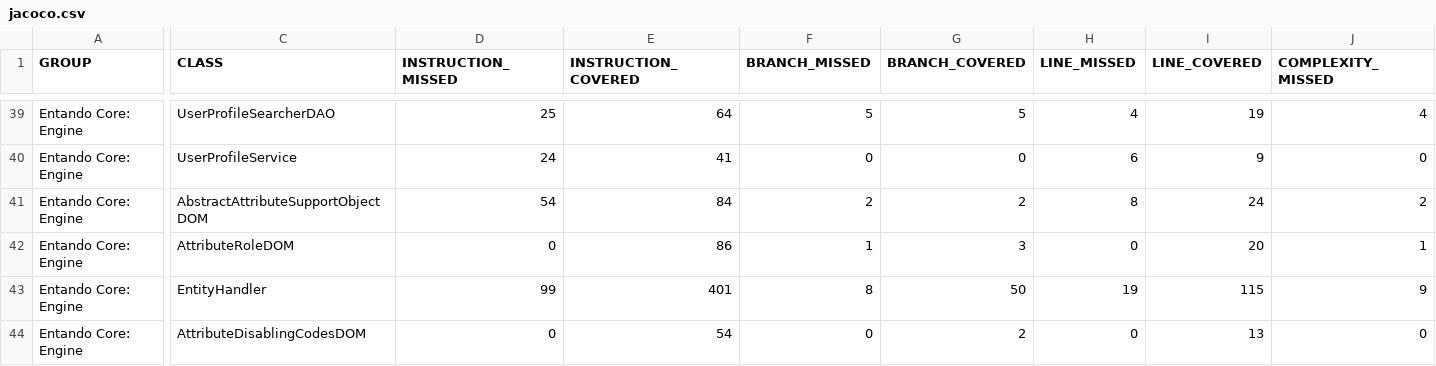
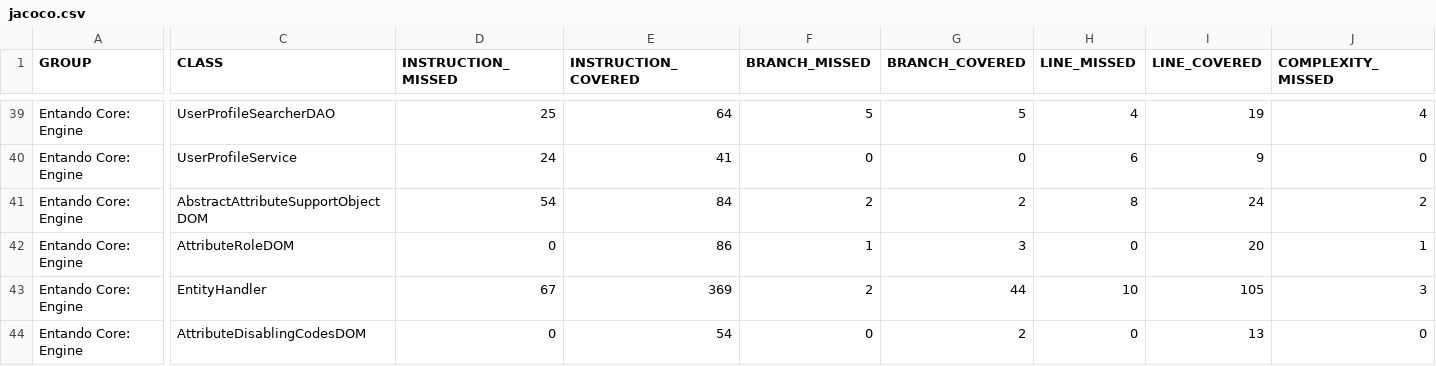
Before and after one commit to entando-k8s/devops-results, a CSV file: entando-engine/master/jacoco/jacoco.csv, drawn as a sheet; only a part is shown, gaps mark what is left out; the diff covers the shown part only; the diff names each change by its address in the sheet, - before the commit and + after, or states it on an @@ line.

```diff
--- a/entando-engine/master/jacoco/jacoco.csv
+++ b/entando-engine/master/jacoco/jacoco.csv
-D43 (INSTRUCTION_MISSED): 99
+D43 (INSTRUCTION_MISSED): 67
-E43 (INSTRUCTION_COVERED): 401
+E43 (INSTRUCTION_COVERED): 369
-F43 (BRANCH_MISSED): 8
+F43 (BRANCH_MISSED): 2
-G43 (BRANCH_COVERED): 50
+G43 (BRANCH_COVERED): 44
-H43 (LINE_MISSED): 19
+H43 (LINE_MISSED): 10
-I43 (LINE_COVERED): 115
+I43 (LINE_COVERED): 105
-J43 (COMPLEXITY_MISSED): 9
+J43 (COMPLEXITY_MISSED): 3
```
Also changed, not shown: 64 edited cells elsewhere in this file, 55 other files.
